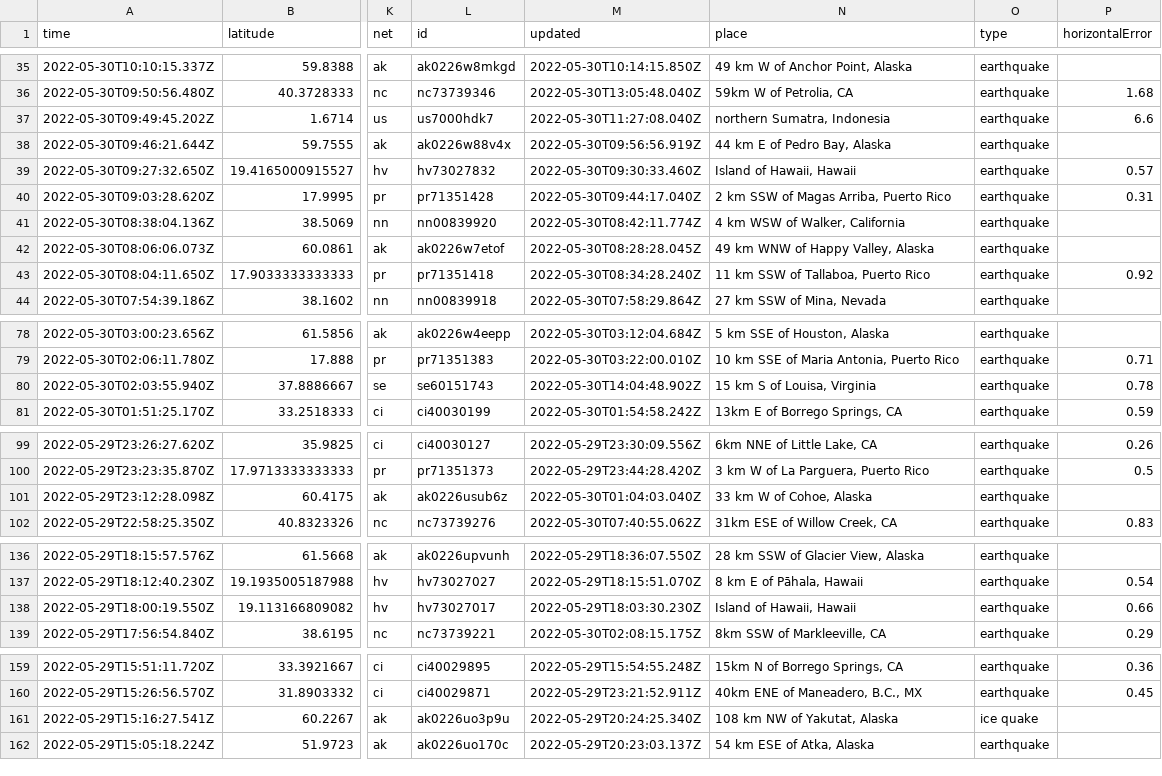
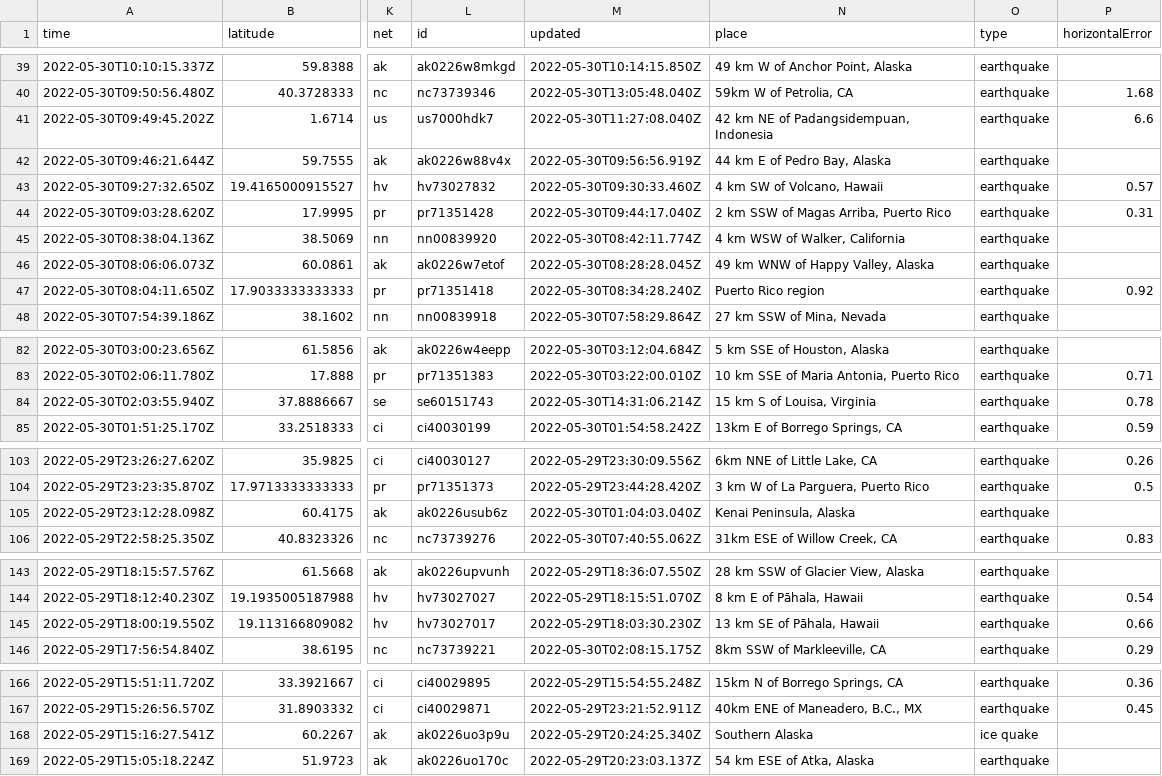
Before and after one commit to dlbranham/my-data-robot, a CSV file: usgs_current.csv, drawn as a sheet; only a part is shown, gaps mark what is left out; addresses are those after the commit; the diff covers the shown part only; the diff names each change by its address in the sheet, - before the commit and + after, or states it on an @@ line.

```diff
--- a/usgs_current.csv
+++ b/usgs_current.csv
-N41 (place): northern Sumatra, Indonesia
+N41 (place): 42 km NE of Padangsidempuan, Indonesia
-N43 (place): Island of Hawaii, Hawaii
+N43 (place): 4 km SW of Volcano, Hawaii
-N47 (place): 11 km SSW of Tallaboa, Puerto Rico
+N47 (place): Puerto Rico region
-M84 (updated): 2022-05-30T14:04:48.902Z
+M84 (updated): 2022-05-30T14:31:06.214Z
-N105 (place): 33 km W of Cohoe, Alaska
+N105 (place): Kenai Peninsula, Alaska
-N145 (place): Island of Hawaii, Hawaii
+N145 (place): 13 km SE of Pāhala, Hawaii
-N168 (place): 108 km NW of Yakutat, Alaska
+N168 (place): Southern Alaska
```
Also changed, not shown: 8 added rows and 1 removed row elsewhere in this file.
